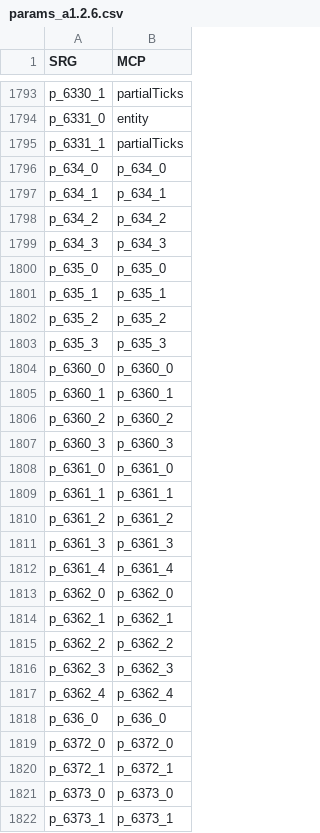
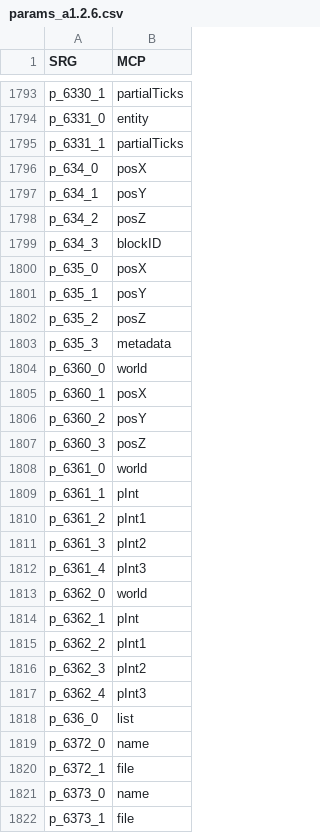
Before and after one commit to ancientmc/SRGConfig, a CSV file: data/csv/versions/a1.2.6/params_a1.2.6.csv, drawn as a sheet; only a part is shown, gaps mark what is left out; the diff covers the shown part only.

Commit message:
- some param changes/fixes - update project template to include patch applying task - drastically improved the application speed of csv files, all three are literally under ten seconds each now.
Signed-off-by: moist-mason <67809772+moist-mason@users.noreply.github.com>

```diff
--- a/data/csv/versions/a1.2.6/params_a1.2.6.csv
+++ b/data/csv/versions/a1.2.6/params_a1.2.6.csv
@@ -1795,28 +1795,28 @@ p_6331_0,entity
 p_6331_1,partialTicks
-p_634_0,p_634_0
-p_634_1,p_634_1
-p_634_2,p_634_2
-p_634_3,p_634_3
-p_635_0,p_635_0
-p_635_1,p_635_1
-p_635_2,p_635_2
-p_635_3,p_635_3
-p_6360_0,p_6360_0
-p_6360_1,p_6360_1
-p_6360_2,p_6360_2
-p_6360_3,p_6360_3
-p_6361_0,p_6361_0
-p_6361_1,p_6361_1
-p_6361_2,p_6361_2
-p_6361_3,p_6361_3
-p_6361_4,p_6361_4
-p_6362_0,p_6362_0
-p_6362_1,p_6362_1
-p_6362_2,p_6362_2
-p_6362_3,p_6362_3
-p_6362_4,p_6362_4
-p_636_0,p_636_0
-p_6372_0,p_6372_0
-p_6372_1,p_6372_1
-p_6373_0,p_6373_0
-p_6373_1,p_6373_1
+p_634_0,posX
+p_634_1,posY
+p_634_2,posZ
+p_634_3,blockID
+p_635_0,posX
+p_635_1,posY
+p_635_2,posZ
+p_635_3,metadata
+p_6360_0,world
+p_6360_1,posX
+p_6360_2,posY
+p_6360_3,posZ
+p_6361_0,world
+p_6361_1,pInt
+p_6361_2,pInt1
+p_6361_3,pInt2
+p_6361_4,pInt3
+p_6362_0,world
+p_6362_1,pInt
+p_6362_2,pInt1
+p_6362_3,pInt2
+p_6362_4,pInt3
+p_636_0,list
+p_6372_0,name
+p_6372_1,file
+p_6373_0,name
+p_6373_1,file
```
Also changed, not shown: 78 edited cells elsewhere in this file, 4 other files.
